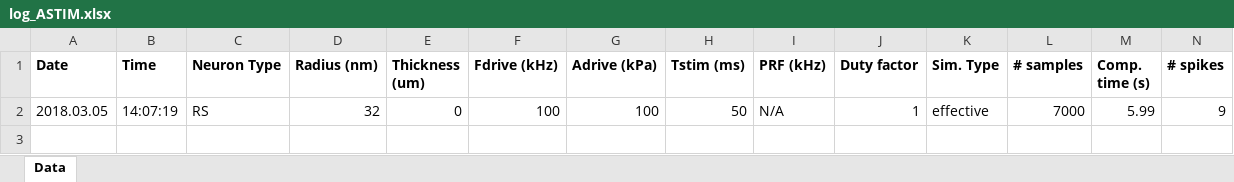
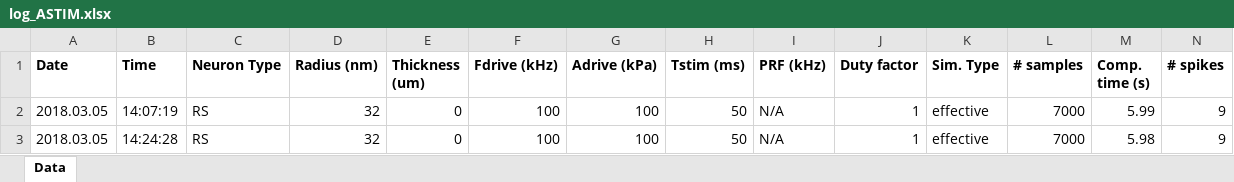
Before and after one commit to tjjlemaire/WebSONIC, an Excel workbook: tmp/log_ASTIM.xlsx, sheet Data, drawn as a sheet; only a part is shown; values as stored, in another font and other column widths than the file's, no borders; rows hold the shown columns only; the diff names each change by its address in the sheet, - before the commit and + after, or states it on an @@ line.

```diff
--- a/tmp/log_ASTIM.xlsx (sheet Data)
+++ b/tmp/log_ASTIM.xlsx (sheet Data)
+row 3: 2018.03.05 | 14:24:28 | RS | 32 | 0 | 100 | 100 | 50 | N/A | 1 | effective | 7000 | 5.98 | 9
```
Also changed, not shown: tmp/log_ESTIM.xlsx, 3 other files.
